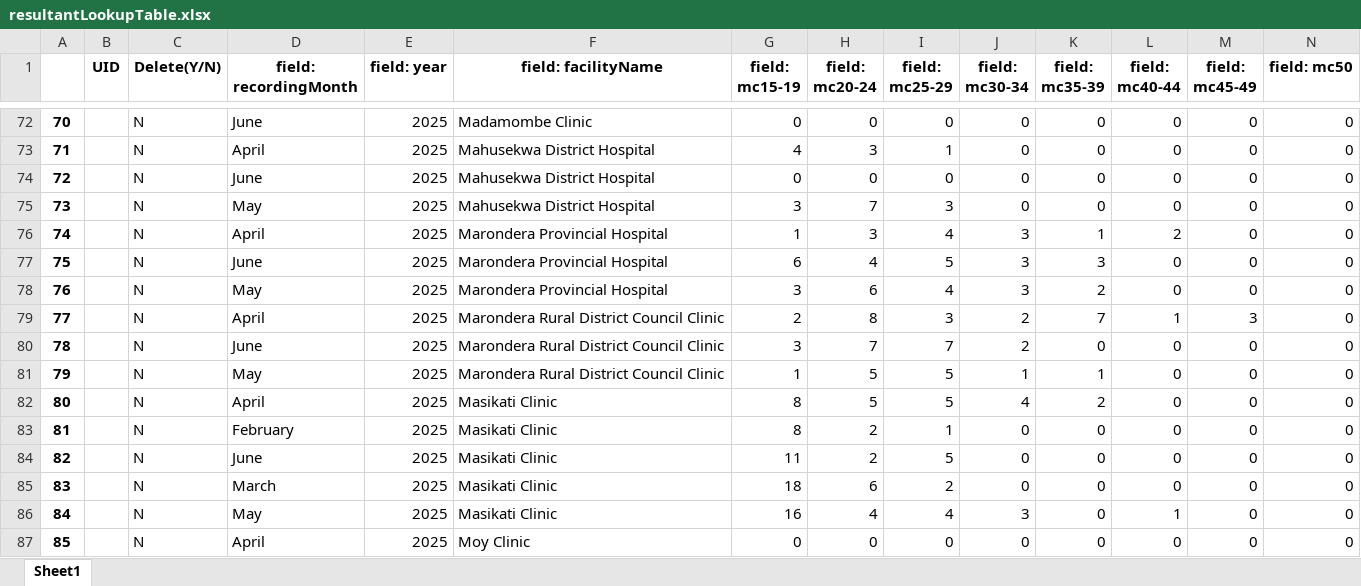
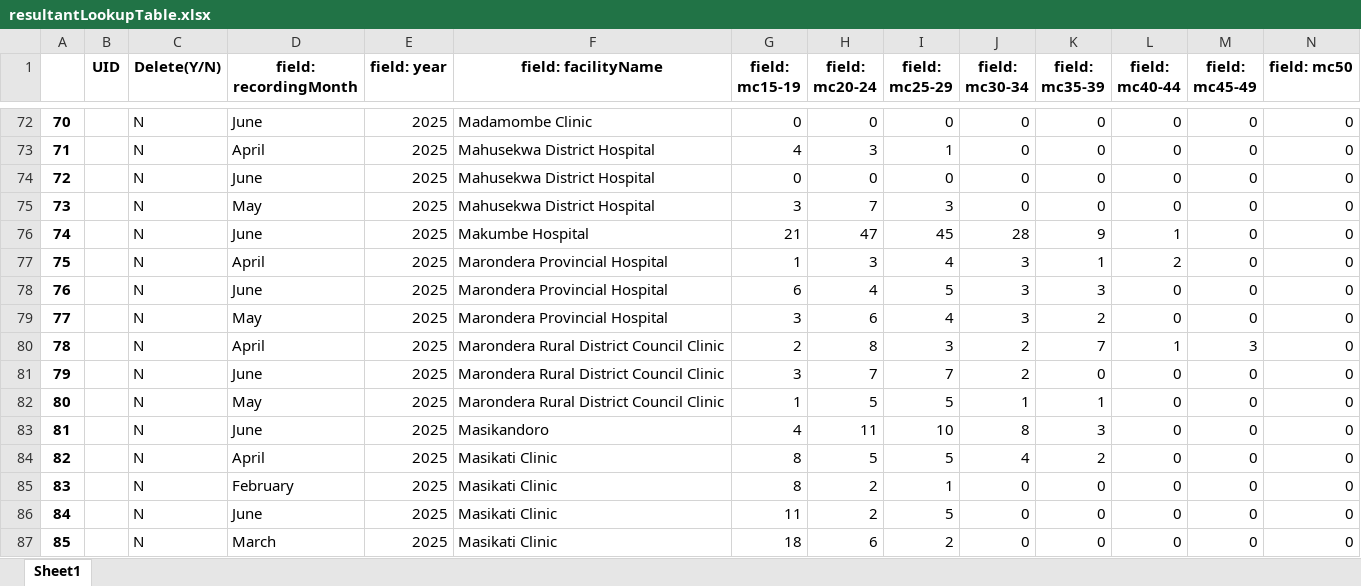
Before and after one commit to ashleymutenha/zazic-commcareManipulation, an Excel workbook: resultantLookupTable.xlsx, sheet Sheet1, drawn as a sheet; only a part is shown, gaps mark what is left out; the shorter side is filled out with more unchanged rows; values as stored, in another font and other column widths than the file's, no borders; addresses are those after the commit; rows hold the shown columns only; the diff names each change by its address in the sheet, - before the commit and + after, or states it on an @@ line.

```diff
--- a/resultantLookupTable.xlsx (sheet Sheet1)
+++ b/resultantLookupTable.xlsx (sheet Sheet1)
+row 76: 74 |  | N | June | 2025 | Makumbe Hospital | 21 | 47 | 45 | 28 | 9 | 1 | 0 | 0
@@ column A renumbered from row 77 down @@
+row 83: 81 |  | N | June | 2025 | Masikandoro | 4 | 11 | 10 | 8 | 3 | 0 | 0 | 0
```
Also changed, not shown: ZDIPlookup.xlsx, data.xlsx, 9 other files.
